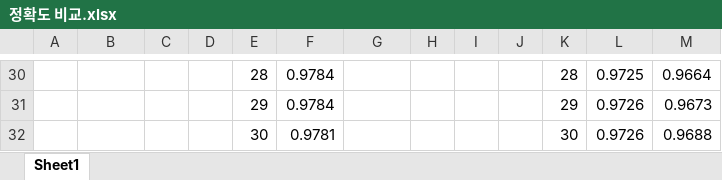
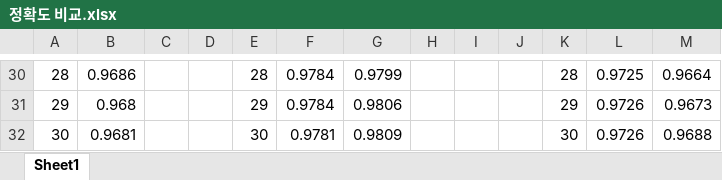
Before and after one commit to KimTaeyeoun/-Study, an Excel workbook: 지능 시스템 설계 중간대체 프로젝트/정확도 비교.xlsx, sheet Sheet1, drawn as a sheet; only a part is shown, gaps mark what is left out; values as stored, in another font and other column widths than the file's, no borders; charts and pictures and conditional formats not drawn; the diff covers the shown part only; the diff names each change by its address in the sheet, - before the commit and + after, or states it on an @@ line.

```diff
--- a/지능 시스템 설계 중간대체 프로젝트/정확도 비교.xlsx (sheet Sheet1)
+++ b/지능 시스템 설계 중간대체 프로젝트/정확도 비교.xlsx (sheet Sheet1)
-A30: (empty)
+A30: 28
-B30: (empty)
+B30: 0.9686
-G30: (empty)
+G30: 0.9799
-A31: (empty)
+A31: 29
-B31: (empty)
+B31: 0.968
-G31: (empty)
+G31: 0.9806
-A32: (empty)
+A32: 30
-B32: (empty)
+B32: 0.9681
-G32: (empty)
+G32: 0.9809
```
Also changed, not shown: 65 edited cells elsewhere in this sheet, charts or pictures, 2 other files.
